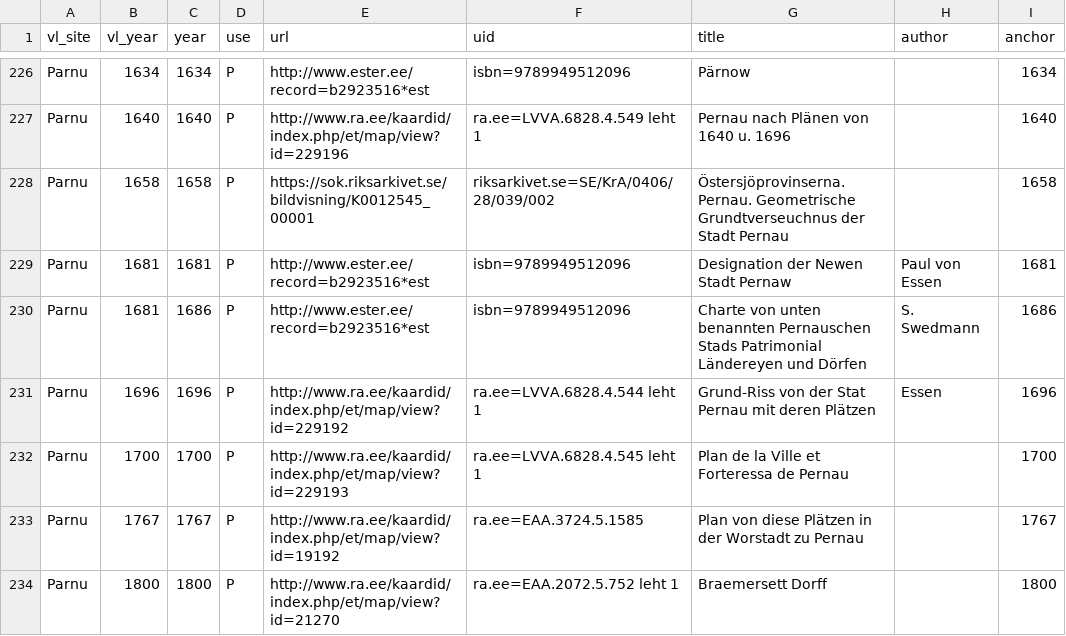
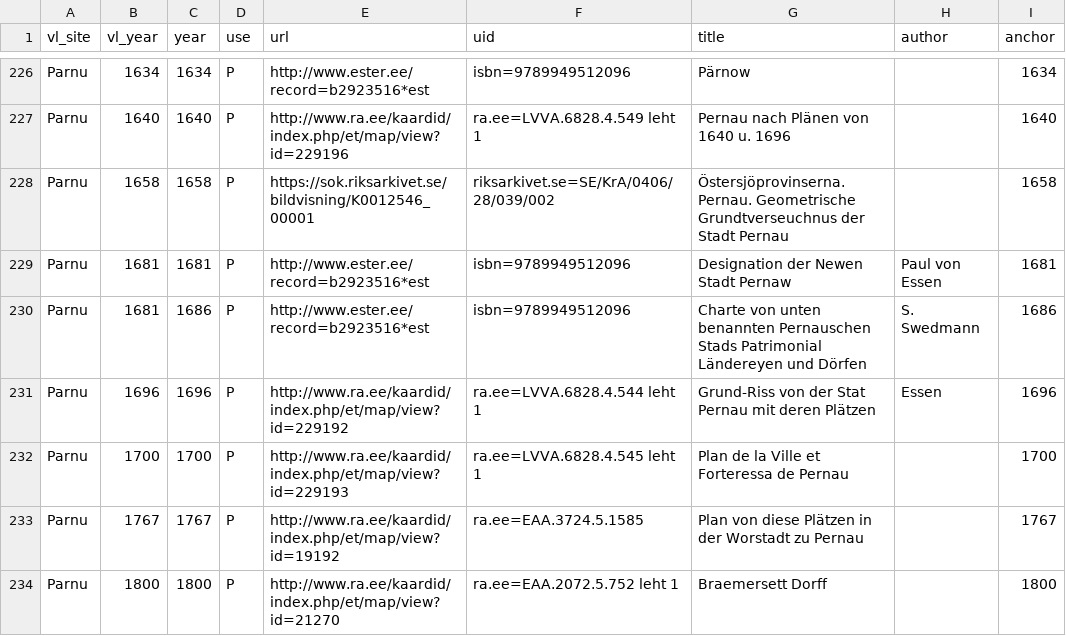
Before and after one commit to l6gistaja/vanalinnad, a CSV file: vector/common/vanalinnad_maps/maps.csv, drawn as a sheet; only a part is shown, gaps mark what is left out.

```diff
--- a/vector/common/vanalinnad_maps/maps.csv
+++ b/vector/common/vanalinnad_maps/maps.csv
@@ -227,3 +227,3 @@
 "Parnu";"1640";"1640";"P";"http://www.ra.ee/kaardid/index.php/et/map/view?id=229196";"ra.ee=LVVA.6828.4.549 leht 1";"Pernau nach Plänen von 1640 u. 1696";"";"1640";
-"Parnu";"1658";"1658";"P";"https://sok.riksarkivet.se/bildvisning/K0012545_00001";"riksarkivet.se=SE/KrA/0406/28/039/002";"Östersjöprovinserna. Pernau. Geometrische Grundtverseuchnus der Stadt Pernau";"";"1658";
+"Parnu";"1658";"1658";"P";"https://sok.riksarkivet.se/bildvisning/K0012546_00001";"riksarkivet.se=SE/KrA/0406/28/039/002";"Östersjöprovinserna. Pernau. Geometrische Grundtverseuchnus der Stadt Pernau";"";"1658";
 "Parnu";"1681";"1681";"P";"http://www.ester.ee/record=b2923516*est";"isbn=9789949512096";"Designation der Newen Stadt Pernaw";"Paul von Essen";"1681";
```
Also changed, not shown: 3 other files.
